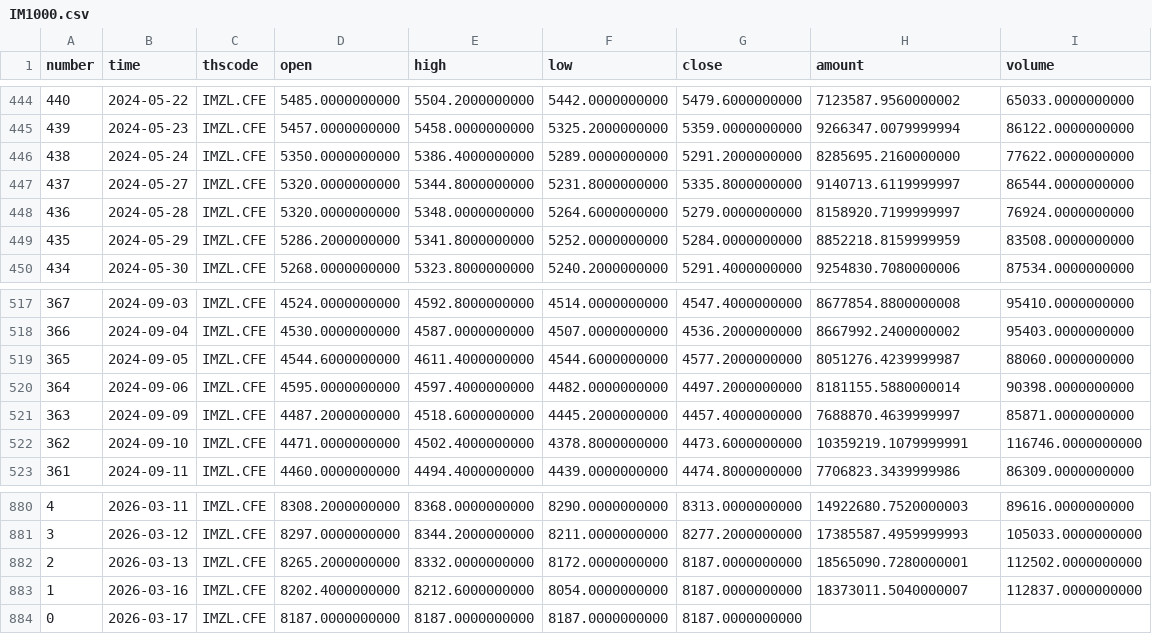
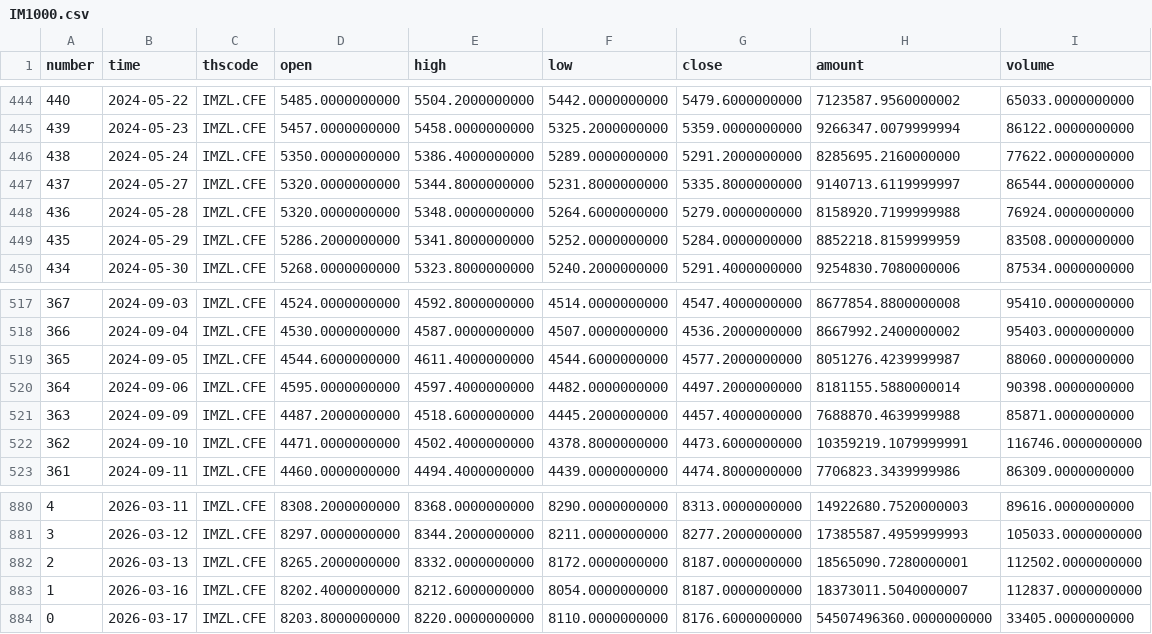
Before and after one commit to AZREALSS/ICIM, a CSV file: IM1000.csv, drawn as a sheet; only a part is shown, gaps mark what is left out.

```diff
--- a/IM1000.csv
+++ b/IM1000.csv
@@ -447,3 +447,3 @@ number,time,thscode,open,high,low,close,amount,volume
 437,2024-05-27,IMZL.CFE,5320.0000000000,5344.8000000000,5231.8000000000,5335.8000000000,9140713.6119999997,86544.0000000000
-436,2024-05-28,IMZL.CFE,5320.0000000000,5348.0000000000,5264.6000000000,5279.0000000000,8158920.7199999997,76924.0000000000
+436,2024-05-28,IMZL.CFE,5320.0000000000,5348.0000000000,5264.6000000000,5279.0000000000,8158920.7199999988,76924.0000000000
 435,2024-05-29,IMZL.CFE,5286.2000000000,5341.8000000000,5252.0000000000,5284.0000000000,8852218.8159999959,83508.0000000000
@@ -520,3 +520,3 @@ number,time,thscode,open,high,low,close,amount,volume
 364,2024-09-06,IMZL.CFE,4595.0000000000,4597.4000000000,4482.0000000000,4497.2000000000,8181155.5880000014,90398.0000000000
-363,2024-09-09,IMZL.CFE,4487.2000000000,4518.6000000000,4445.2000000000,4457.4000000000,7688870.4639999997,85871.0000000000
+363,2024-09-09,IMZL.CFE,4487.2000000000,4518.6000000000,4445.2000000000,4457.4000000000,7688870.4639999988,85871.0000000000
 362,2024-09-10,IMZL.CFE,4471.0000000000,4502.4000000000,4378.8000000000,4473.6000000000,10359219.1079999991,116746.0000000000
@@ -883,2 +883,2 @@ number,time,thscode,open,high,low,close,amount,volume
 1,2026-03-16,IMZL.CFE,8202.4000000000,8212.6000000000,8054.0000000000,8187.0000000000,18373011.5040000007,112837.0000000000
-0,2026-03-17,IMZL.CFE,8187.0000000000,8187.0000000000,8187.0000000000,8187.0000000000,,
+0,2026-03-17,IMZL.CFE,8203.8000000000,8220.0000000000,8110.0000000000,8176.6000000000,54507496360.0000000000,33405.0000000000
```
Also changed, not shown: IC500.csv, ic_im_ratio_ohlc.csv, 1 other file.
